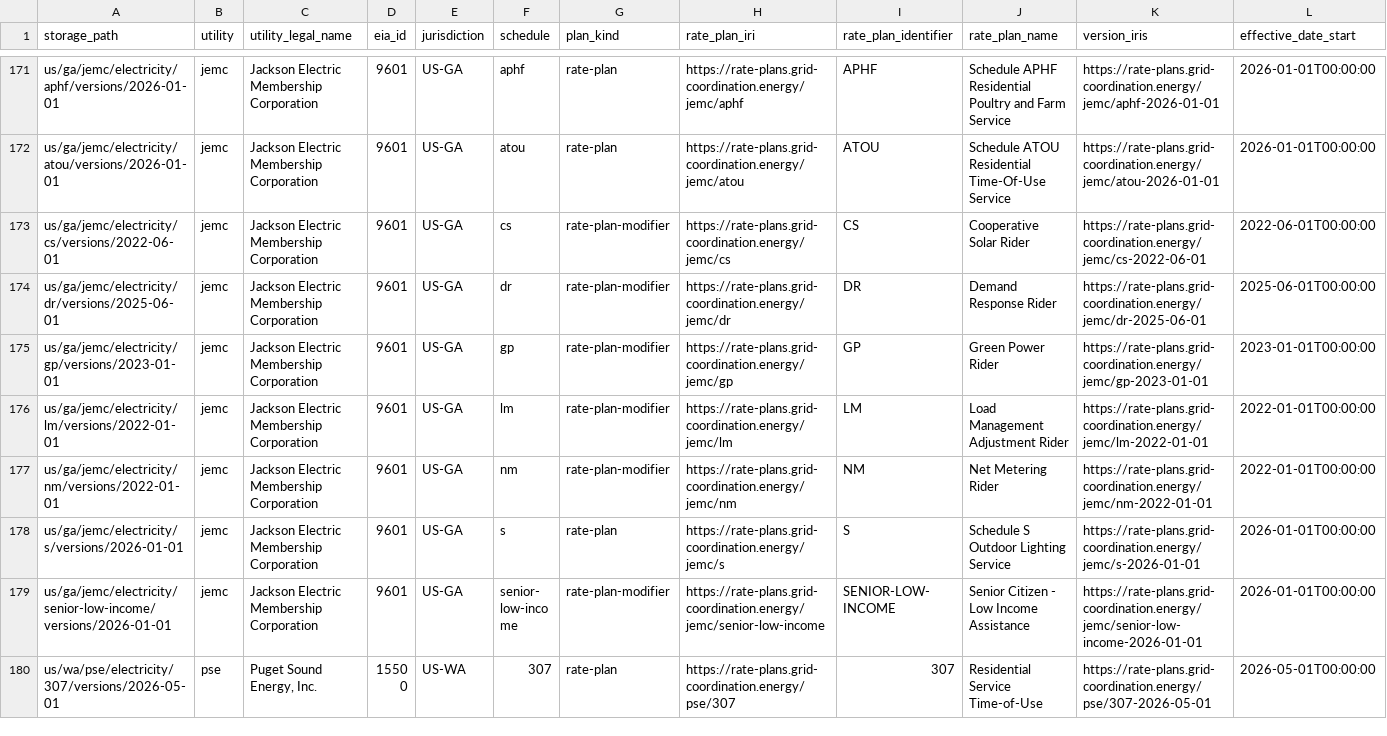
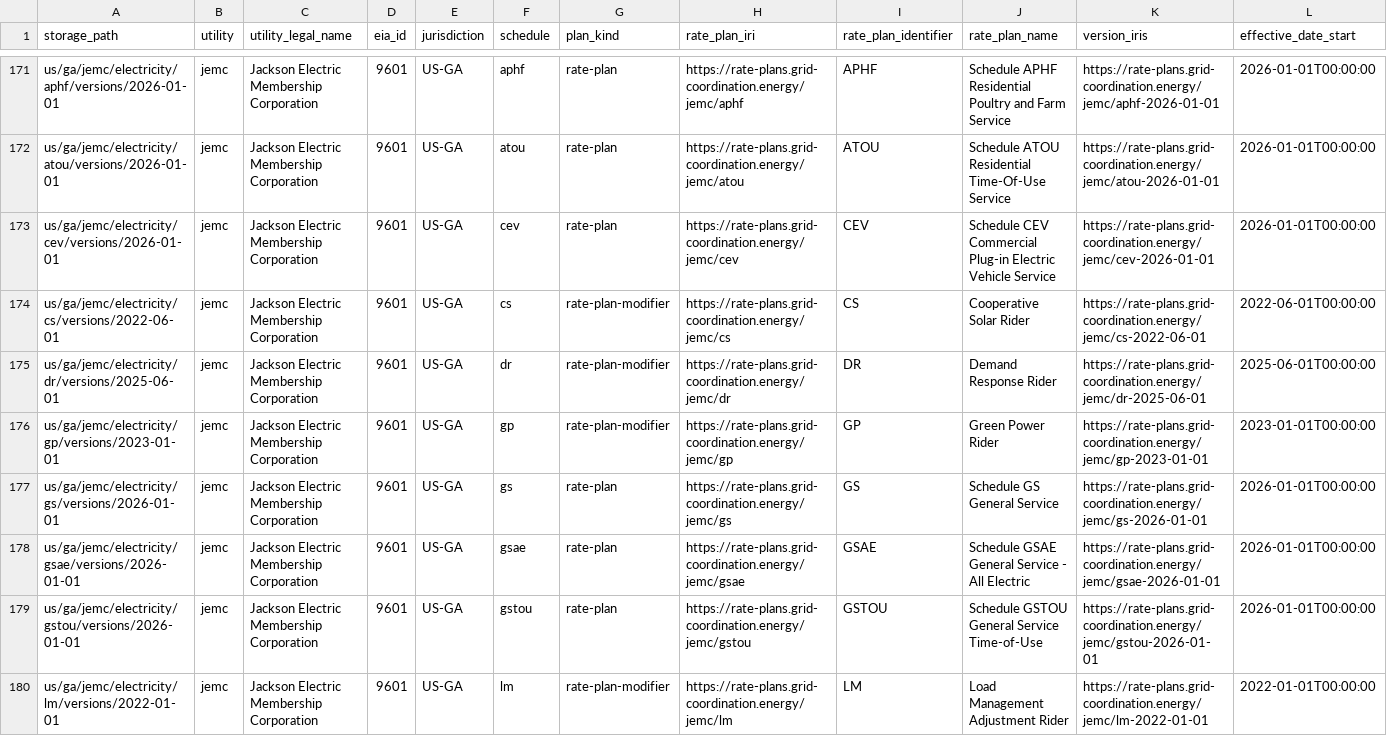
Before and after one commit to GreenButtonAlliance/urpx-rate-plans, a CSV file: catalog/corpus.csv, drawn as a sheet; only a part is shown, gaps mark what is left out; the shorter side is filled out with more unchanged rows; rows hold the shown columns only; the diff covers the shown part only; the diff names each change by its address in the sheet, - before the commit and + after, or states it on an @@ line.

```diff
--- a/catalog/corpus.csv
+++ b/catalog/corpus.csv
+row 173: us/ga/jemc/electricity/cev/versions/2026-01-01 | jemc | Jackson Electric Membership Corporation | 9601 | US-GA | cev | rate-plan | https://rate-plans.grid-coordination.energy/jemc/cev | CEV | Schedule CEV Commercial Plug-in Electric Vehicle Service | https://rate-plans.grid-coordination.energy/jemc/cev-2026-01-01 | 2026-01-01T00:00:00
+row 177: us/ga/jemc/electricity/gs/versions/2026-01-01 | jemc | Jackson Electric Membership Corporation | 9601 | US-GA | gs | rate-plan | https://rate-plans.grid-coordination.energy/jemc/gs | GS | Schedule GS General Service | https://rate-plans.grid-coordination.energy/jemc/gs-2026-01-01 | 2026-01-01T00:00:00
+row 178: us/ga/jemc/electricity/gsae/versions/2026-01-01 | jemc | Jackson Electric Membership Corporation | 9601 | US-GA | gsae | rate-plan | https://rate-plans.grid-coordination.energy/jemc/gsae | GSAE | Schedule GSAE General Service - All Electric | https://rate-plans.grid-coordination.energy/jemc/gsae-2026-01-01 | 2026-01-01T00:00:00
+row 179: us/ga/jemc/electricity/gstou/versions/2026-01-01 | jemc | Jackson Electric Membership Corporation | 9601 | US-GA | gstou | rate-plan | https://rate-plans.grid-coordination.energy/jemc/gstou | GSTOU | Schedule GSTOU General Service Time-of-Use | https://rate-plans.grid-coordination.energy/jemc/gstou-2026-01-01 | 2026-01-01T00:00:00
```
Also changed, not shown: 5 added rows elsewhere in this file, 56 other files.
